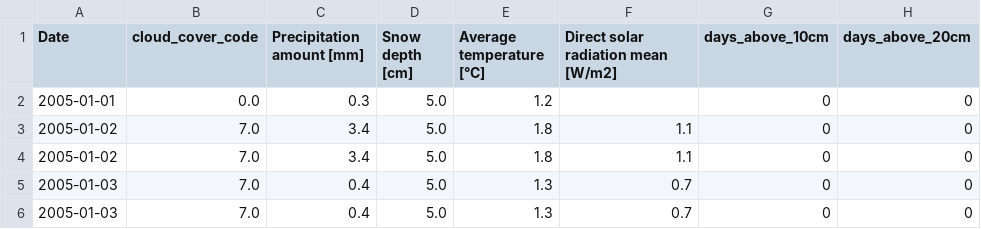
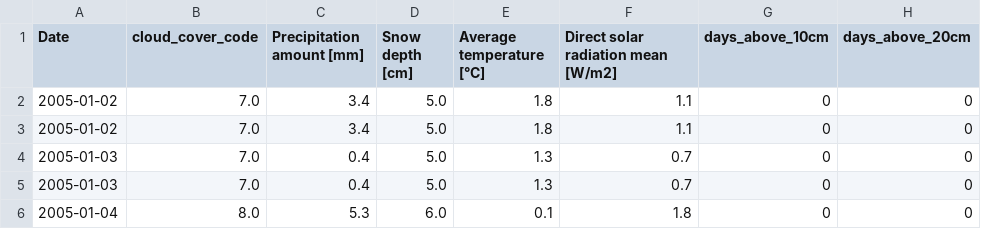
Before and after one commit to ZetaGroup1/WeatherMachine, a CSV file: Data cleaning/Final_merge/Final/Serena_final.csv, drawn as a sheet; only a part is shown; the shorter side is filled out with more unchanged rows.

```diff
--- a/Data cleaning/Final_merge/Final/Serena_final.csv
+++ b/Data cleaning/Final_merge/Final/Serena_final.csv
@@ -1,3 +1,2 @@
 Date,cloud_cover_code,Precipitation amount [mm],Snow depth [cm],Average temperature [°C],Direct solar radiation mean [W/m2],days_above_10cm,days_above_20cm
-2005-01-01,0.0,0.3,5.0,1.2,,0,0
 2005-01-02,7.0,3.4,5.0,1.8,1.1,0,0
```
Also changed, not shown: Data cleaning/Final_merge/Final/Mustavaara_final.csv, Data cleaning/Final_merge/Final/Pyhätunturi_final.csv, 7 other files.
